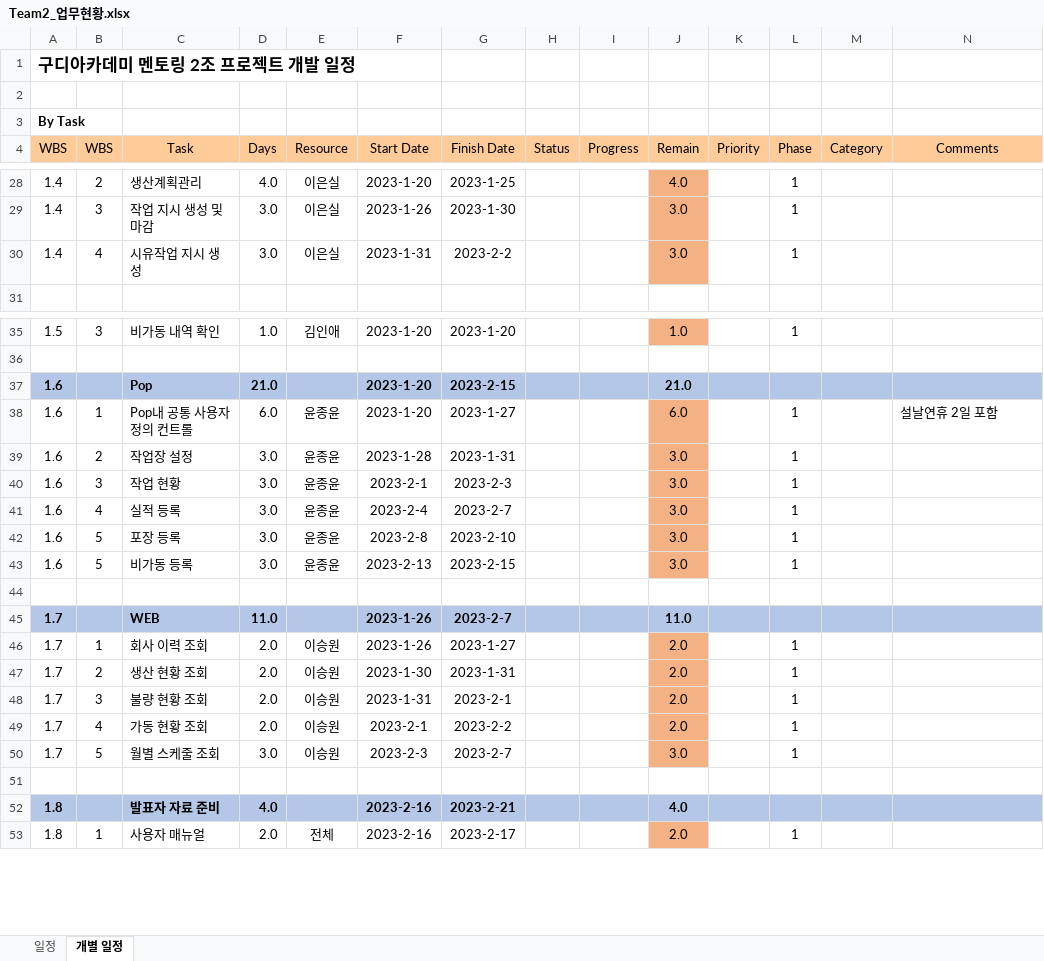
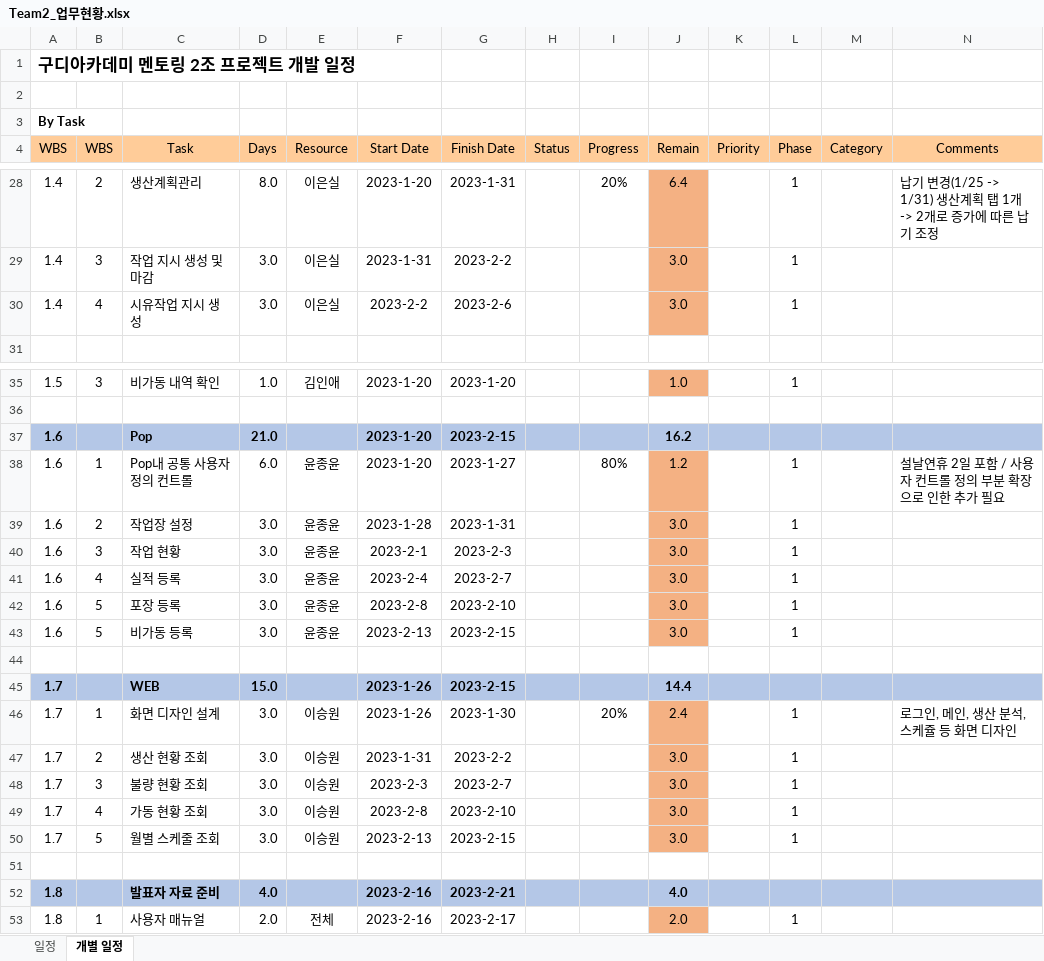
Before and after one commit to YJY1512/GoodeeTeamProject2, an Excel workbook: 설계 발표/Team2_업무현황.xlsx, sheet 개별 일정, drawn as a sheet; only a part is shown, gaps mark what is left out; values as stored, in another font and other column widths than the file's, no borders; conditional formats not drawn; removed rows and columns are numbered as before the commit, all else as after; rows hold the shown columns only; the diff covers the shown part only; the diff names each change by its address in the sheet, - before the commit and + after, or states it on an @@ line.

```diff
--- a/설계 발표/Team2_업무현황.xlsx (sheet 개별 일정)
+++ b/설계 발표/Team2_업무현황.xlsx (sheet 개별 일정)
-D28 (Days): 4.0
+D28 (Days): 8.0
-G28 (Finish Date): 2023-1-25
+G28 (Finish Date): 2023-1-31
-I28 (Progress): (empty)
+I28 (Progress): 20%
-J28 (Remain): 4.0
+J28 (Remain): 6.4
-N28 (Comments): (empty)
+N28 (Comments): 납기 변경(1/25 -> 1/31) 생산계획 탭 1개 -> 2개로 증가에 따른 납기 조정
-F29 (Start Date): 2023-1-26
+F29 (Start Date): 2023-1-31
-G29 (Finish Date): 2023-1-30
+G29 (Finish Date): 2023-2-2
-F30 (Start Date): 2023-1-31
+F30 (Start Date): 2023-2-2
-G30 (Finish Date): 2023-2-2
+G30 (Finish Date): 2023-2-6
-J37 (Remain): 21.0
+J37 (Remain): 16.2
-I38 (Progress): (empty)
+I38 (Progress): 80%
-J38 (Remain): 6.0
+J38 (Remain): 1.2
-N38 (Comments): 설날연휴 2일 포함
+N38 (Comments): 설날연휴 2일 포함 / 사용자 컨트롤 정의 부분 확장으로 인한 추가 필요
-D45 (Days): 11.0
+D45 (Days): 15.0
-G45 (Finish Date): 2023-2-7
+G45 (Finish Date): 2023-2-15
-J45 (Remain): 11.0
+J45 (Remain): 14.4
-row 46: 1.7 | 1 | 회사 이력 조회 | 2.0 | 이승원 | 2023-1-26 | 2023-1-27 |  |  | 2.0 |  | 1
+row 46: 1.7 | 1 | 화면 디자인 설계 | 3.0 | 이승원 | 2023-1-26 | 2023-1-30 |  | 20% | 2.4 |  | 1 |  | 로그인, 메인, 생산 분석, 스케쥴 등 화면 디자인
-D47:D49 (Days): 2.0
+D47:D49 (Days): 3.0
-F47 (Start Date): 2023-1-30
+F47 (Start Date): 2023-1-31
-G47 (Finish Date): 2023-1-31
+G47 (Finish Date): 2023-2-2
-J47:J49 (Remain): 2.0
+J47:J49 (Remain): 3.0
-F48 (Start Date): 2023-1-31
+F48 (Start Date): 2023-2-3
-G48 (Finish Date): 2023-2-1
+G48 (Finish Date): 2023-2-7
-F49 (Start Date): 2023-2-1
+F49 (Start Date): 2023-2-8
-G49 (Finish Date): 2023-2-2
+G49 (Finish Date): 2023-2-10
-F50 (Start Date): 2023-2-3
+F50 (Start Date): 2023-2-13
-G50 (Finish Date): 2023-2-7
+G50 (Finish Date): 2023-2-15
```
Also changed, not shown: 35 edited cells and cell formats elsewhere in this sheet.
